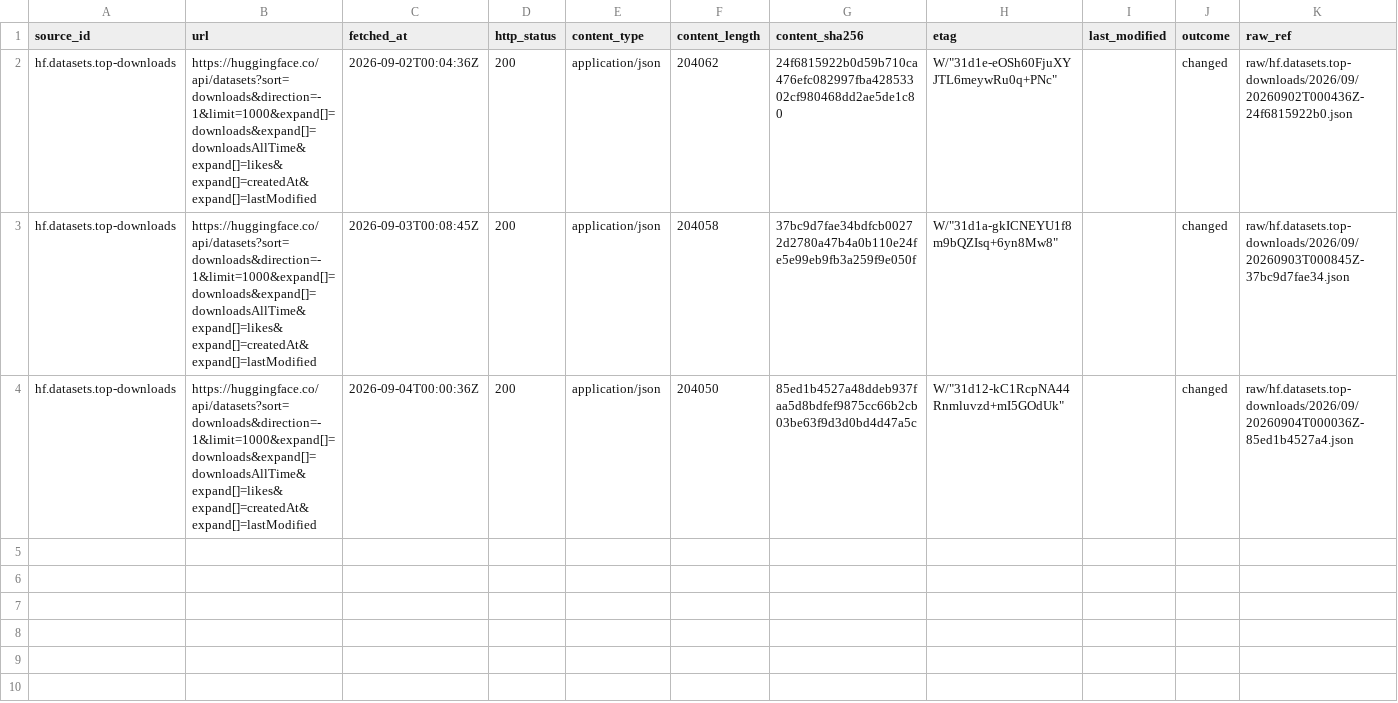
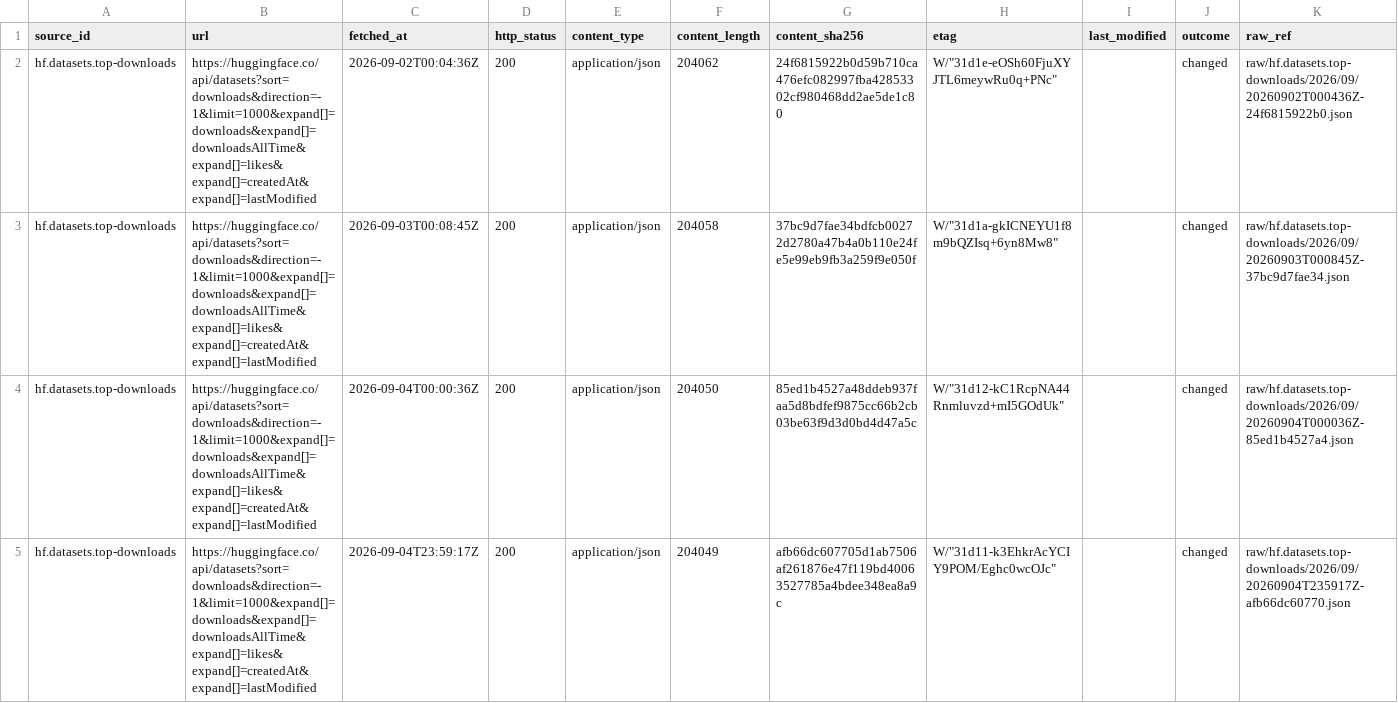
Before and after one commit to neldivad/wss-hugging-face, a CSV file: manifest/hf.datasets.top-downloads/2026-09.csv, drawn as a sheet; only a part is shown; rows hold the shown columns only; the diff names each change by its address in the sheet, - before the commit and + after, or states it on an @@ line.

```diff
--- a/manifest/hf.datasets.top-downloads/2026-09.csv
+++ b/manifest/hf.datasets.top-downloads/2026-09.csv
+row 5: hf.datasets.top-downloads | https://huggingface.co/api/datasets?sort=downloads&direction=-1&limit=1000&expand[]=downloads&expand[]=downloadsAllTime&expand[]=likes&expand[]=createdAt&expand[]=lastModified | 2026-09-04T23:59:17Z | 200 | application/json | 204049 | afb66dc607705d1ab7506af261876e47f119bd40063527785a4bdee348ea8a9c | W/"31d11-k3EhkrAcYCIY9POM/Eghc0wcOJc" |  | changed | raw/hf.datasets.top-downloads/2026/09/20260904T235917Z-afb66dc60770.json
```
Also changed, not shown: manifest/hf.datasets.top-likes/2026-09.csv, manifest/hf.models.text-generation/2026-09.csv, 18 other files.
